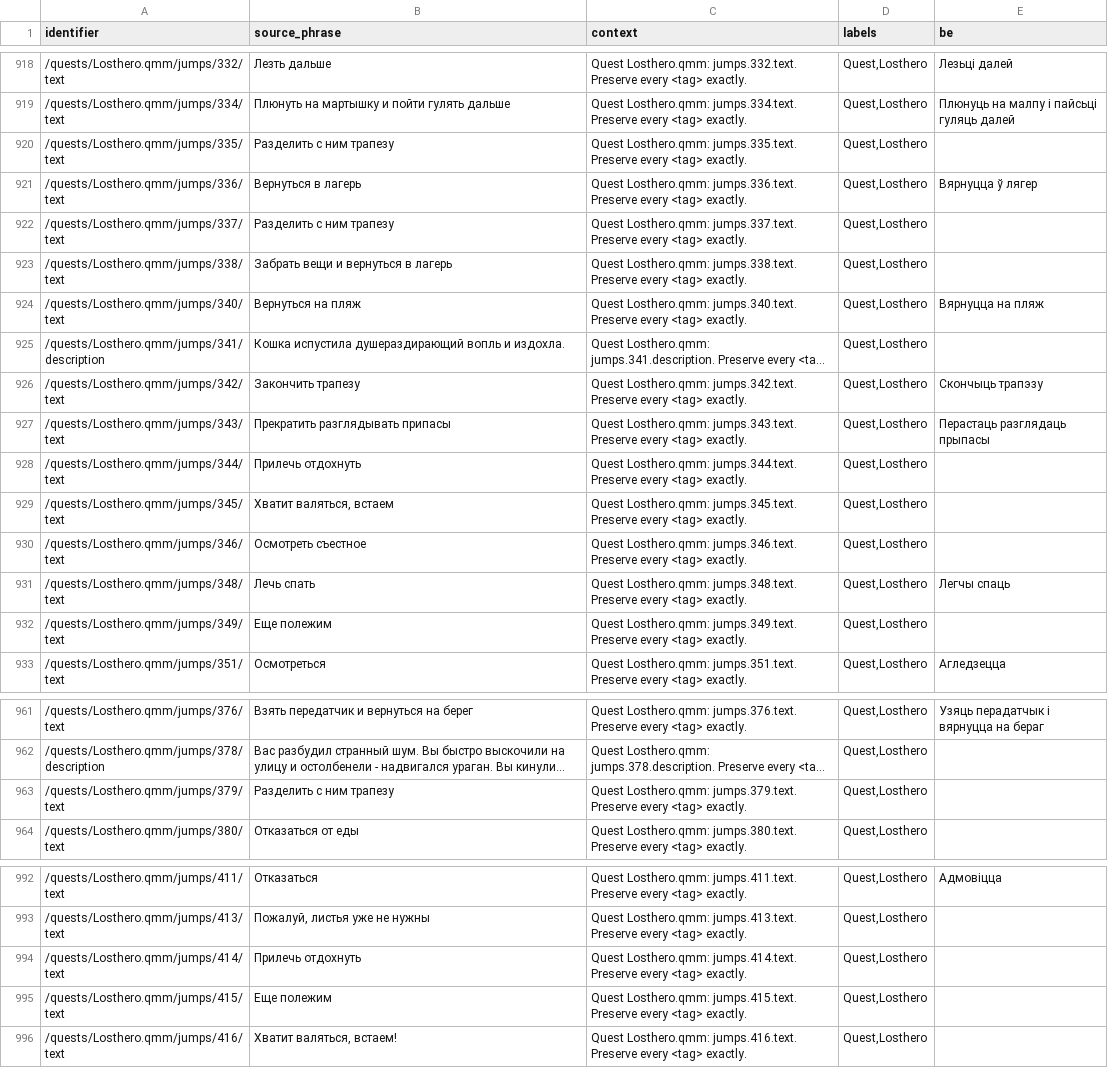
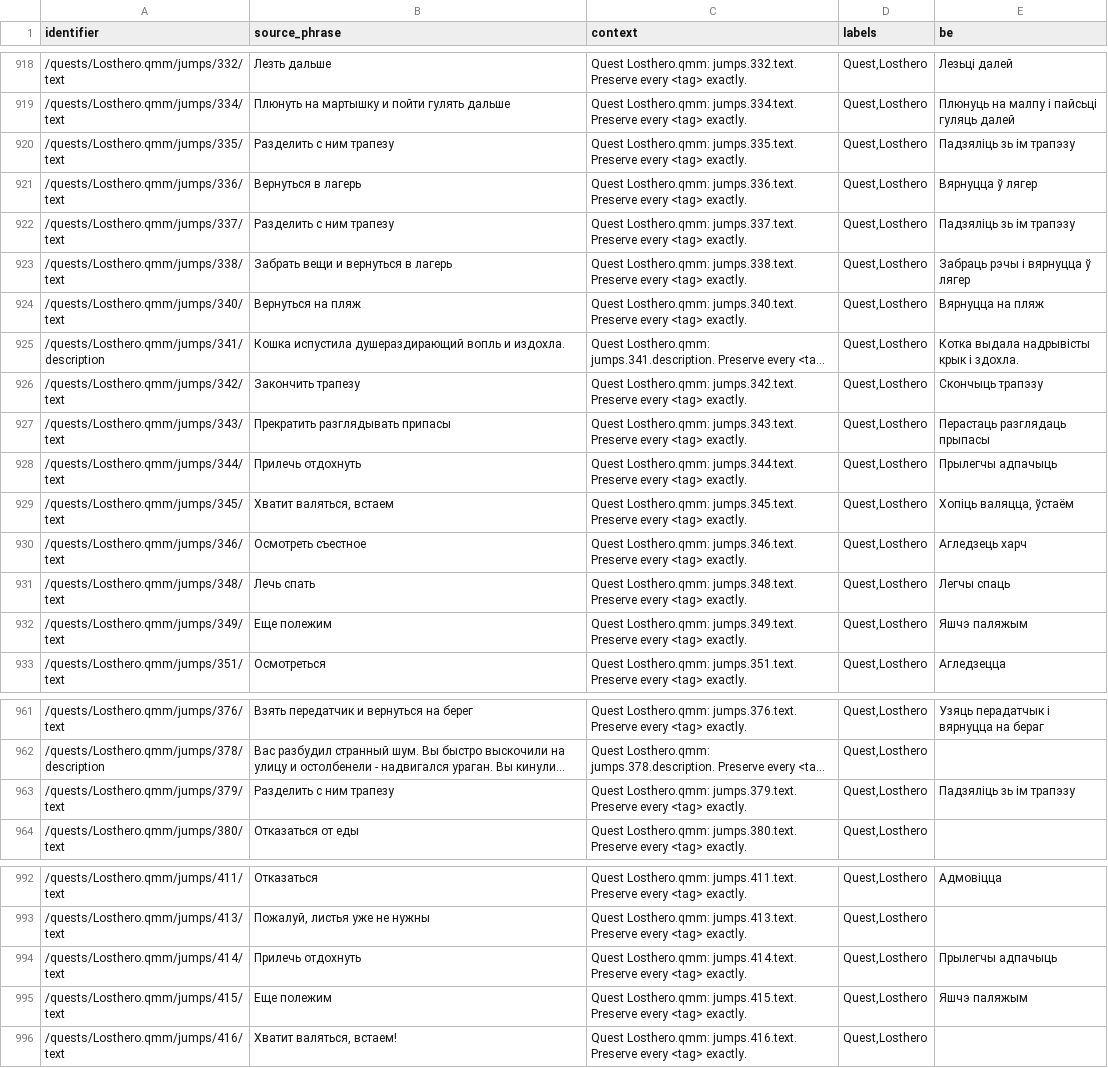
Before and after one commit to siarhei-zavadski/space-rangers-be-translation, a TSV file: corpus/quests/Losthero.qmm.tsv, drawn as a sheet; only a part is shown, gaps mark what is left out; long unchanged cells end in …; the diff names each change by its address in the sheet, - before the commit and + after, or states it on an @@ line.

```diff
--- a/corpus/quests/Losthero.qmm.tsv
+++ b/corpus/quests/Losthero.qmm.tsv
-E920 (be): (empty)
+E920 (be): Падзяліць зь ім трапэзу
-E922 (be): (empty)
+E922 (be): Падзяліць зь ім трапэзу
-E923 (be): (empty)
+E923 (be): Забраць рэчы і вярнуцца ў лягер
-E925 (be): (empty)
+E925 (be): Котка выдала надрывісты крык і здохла.
-E928 (be): (empty)
+E928 (be): Прылегчы адпачыць
-E929 (be): (empty)
+E929 (be): Хопіць валяцца, ўстаём
-E930 (be): (empty)
+E930 (be): Агледзець харч
-E932 (be): (empty)
+E932 (be): Яшчэ паляжым
-E963 (be): (empty)
+E963 (be): Падзяліць зь ім трапэзу
-E994 (be): (empty)
+E994 (be): Прылегчы адпачыць
-E995 (be): (empty)
+E995 (be): Яшчэ паляжым
```
Also changed, not shown: TERMBASE.tsv.
